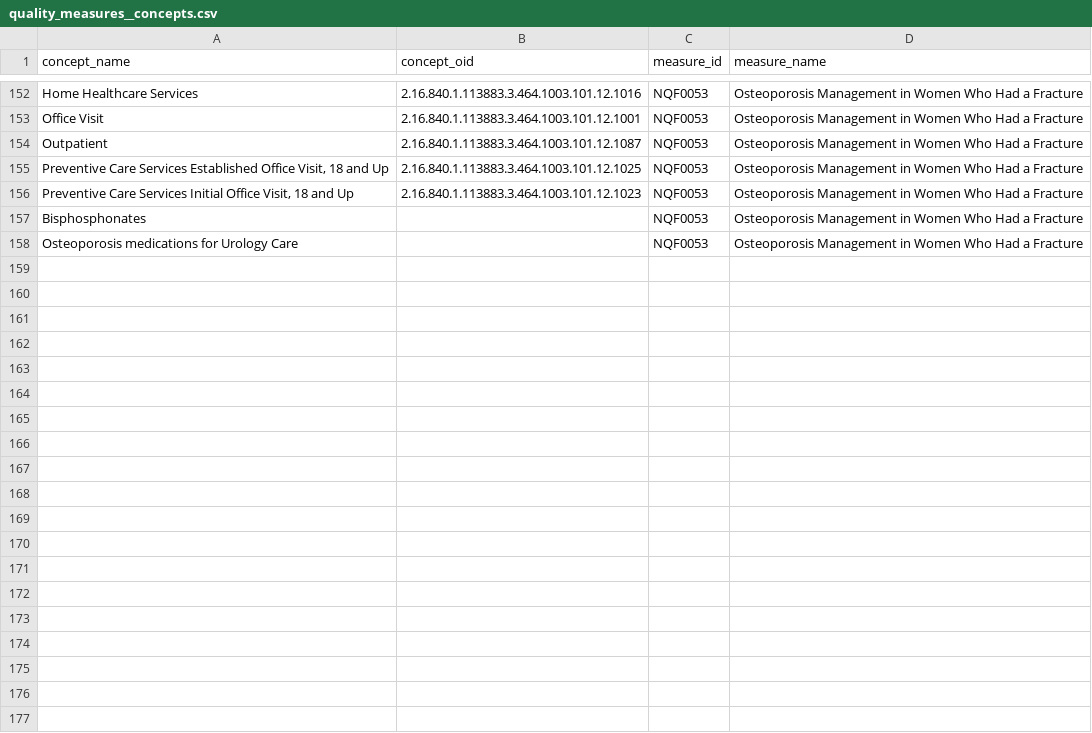
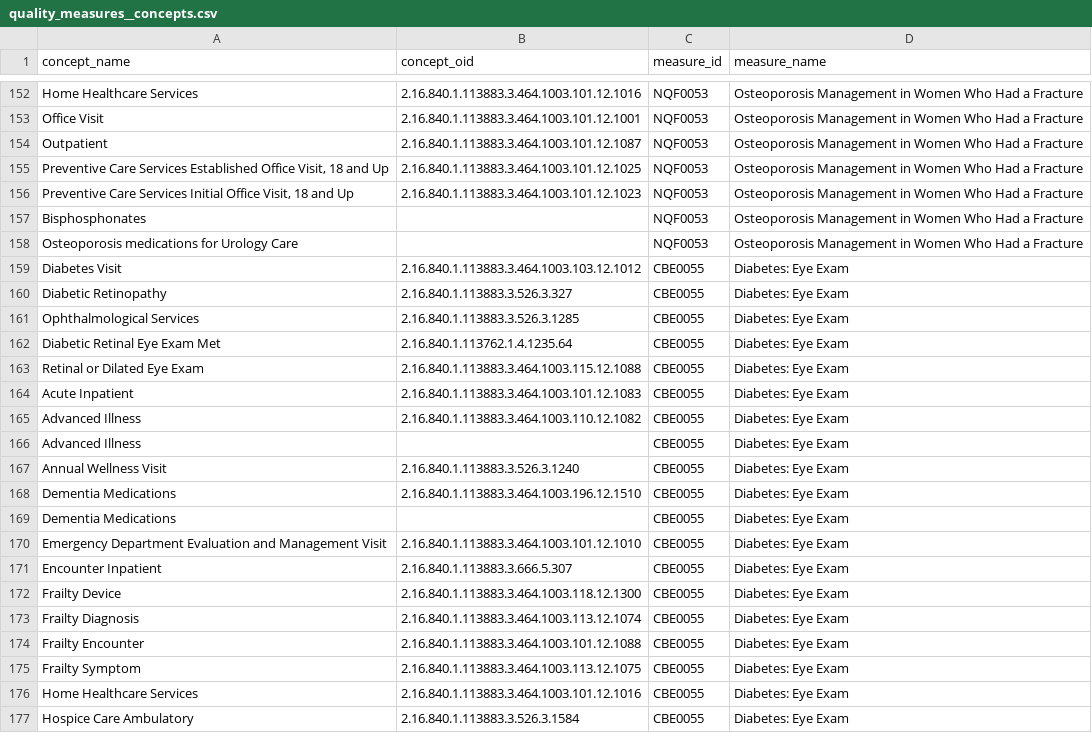
Before and after one commit to tuva-health/tuva, a CSV file: seeds/value_sets/quality_measures/quality_measures__concepts.csv, drawn as a sheet; only a part is shown, gaps mark what is left out; the diff covers the shown part only; the diff names each change by its address in the sheet, - before the commit and + after, or states it on an @@ line.

```diff
--- a/seeds/value_sets/quality_measures/quality_measures__concepts.csv
+++ b/seeds/value_sets/quality_measures/quality_measures__concepts.csv
+row 159: Diabetes Visit | 2.16.840.1.113883.3.464.1003.103.12.1012 | CBE0055 | Diabetes: Eye Exam
+row 160: Diabetic Retinopathy | 2.16.840.1.113883.3.526.3.327 | CBE0055 | Diabetes: Eye Exam
+row 161: Ophthalmological Services | 2.16.840.1.113883.3.526.3.1285 | CBE0055 | Diabetes: Eye Exam
+row 162: Diabetic Retinal Eye Exam Met | 2.16.840.1.113762.1.4.1235.64 | CBE0055 | Diabetes: Eye Exam
+row 163: Retinal or Dilated Eye Exam | 2.16.840.1.113883.3.464.1003.115.12.1088 | CBE0055 | Diabetes: Eye Exam
+row 164: Acute Inpatient | 2.16.840.1.113883.3.464.1003.101.12.1083 | CBE0055 | Diabetes: Eye Exam
+row 165: Advanced Illness | 2.16.840.1.113883.3.464.1003.110.12.1082 | CBE0055 | Diabetes: Eye Exam
+row 166: Advanced Illness |  | CBE0055 | Diabetes: Eye Exam
+row 167: Annual Wellness Visit | 2.16.840.1.113883.3.526.3.1240 | CBE0055 | Diabetes: Eye Exam
+row 168: Dementia Medications | 2.16.840.1.113883.3.464.1003.196.12.1510 | CBE0055 | Diabetes: Eye Exam
+row 169: Dementia Medications |  | CBE0055 | Diabetes: Eye Exam
+row 170: Emergency Department Evaluation and Management Visit | 2.16.840.1.113883.3.464.1003.101.12.1010 | CBE0055 | Diabetes: Eye Exam
+row 171: Encounter Inpatient | 2.16.840.1.113883.3.666.5.307 | CBE0055 | Diabetes: Eye Exam
+row 172: Frailty Device | 2.16.840.1.113883.3.464.1003.118.12.1300 | CBE0055 | Diabetes: Eye Exam
+row 173: Frailty Diagnosis | 2.16.840.1.113883.3.464.1003.113.12.1074 | CBE0055 | Diabetes: Eye Exam
+row 174: Frailty Encounter | 2.16.840.1.113883.3.464.1003.101.12.1088 | CBE0055 | Diabetes: Eye Exam
+row 175: Frailty Symptom | 2.16.840.1.113883.3.464.1003.113.12.1075 | CBE0055 | Diabetes: Eye Exam
+row 176: Home Healthcare Services | 2.16.840.1.113883.3.464.1003.101.12.1016 | CBE0055 | Diabetes: Eye Exam
+row 177: Hospice Care Ambulatory | 2.16.840.1.113883.3.526.3.1584 | CBE0055 | Diabetes: Eye Exam
```
Also changed, not shown: 17 added rows elsewhere in this file, seeds/value_sets/quality_measures/quality_measures__measures.csv, 5 other files.
